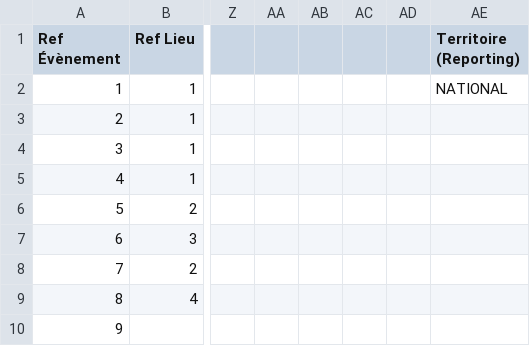
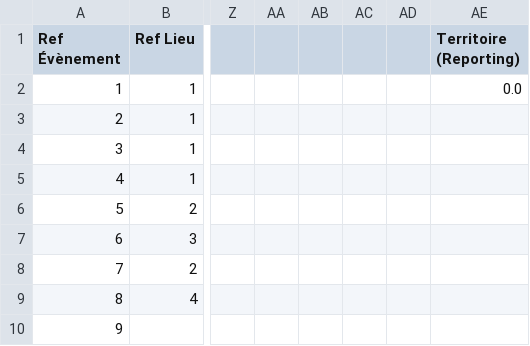
Before and after one commit to ivangabriele/pass-culture-main, a CSV file: mock/spreadsheet_exp/Evenements.csv, drawn as a sheet; only a part is shown, gaps mark what is left out; the diff names each change by its address in the sheet, - before the commit and + after, or states it on an @@ line.

Commit message:
Fix spreadsheet_exp_offers test (NATIONAL → 0.0)

```diff
--- a/mock/spreadsheet_exp/Evenements.csv
+++ b/mock/spreadsheet_exp/Evenements.csv
-AE2 (Territoire (Reporting)): NATIONAL
+AE2 (Territoire (Reporting)): 0.0
```
